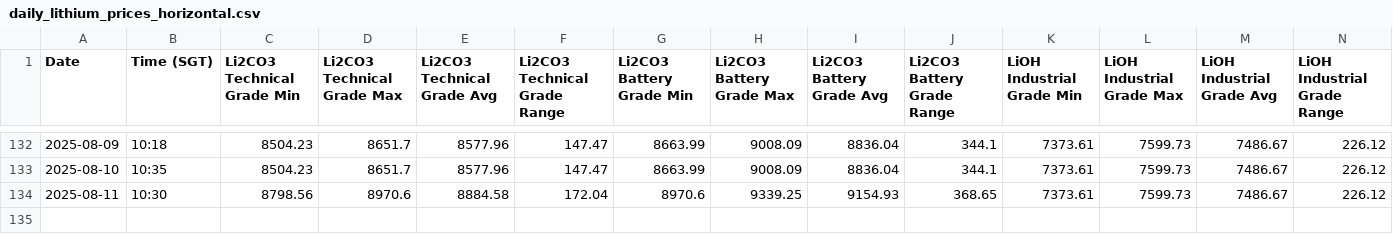
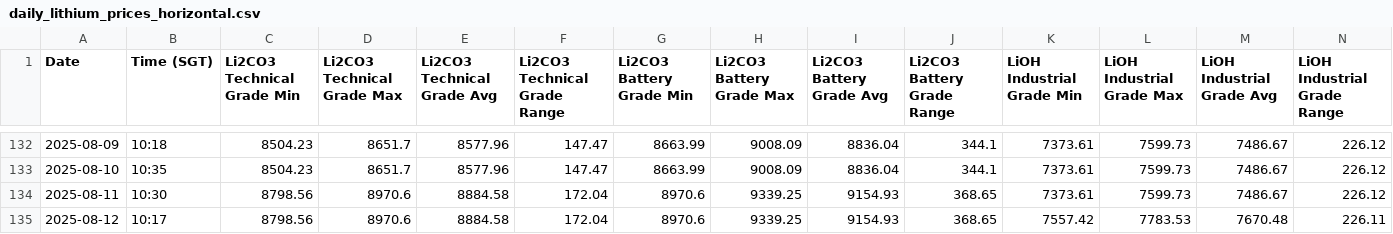
Before and after one commit to hkgl1/smm_usd_price_scraper.py, a CSV file: daily_lithium_prices_horizontal.csv, drawn as a sheet; only a part is shown, gaps mark what is left out; rows hold the shown columns only; the diff names each change by its address in the sheet, - before the commit and + after, or states it on an @@ line.

```diff
--- a/daily_lithium_prices_horizontal.csv
+++ b/daily_lithium_prices_horizontal.csv
+row 135: 2025-08-12 | 10:17 | 8798.56 | 8970.6 | 8884.58 | 172.04 | 8970.6 | 9339.25 | 9154.93 | 368.65 | 7557.42 | 7783.53 | 7670.48 | 226.11
```
